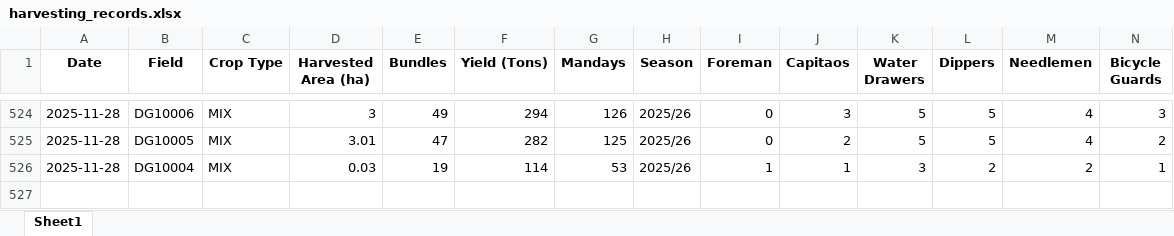
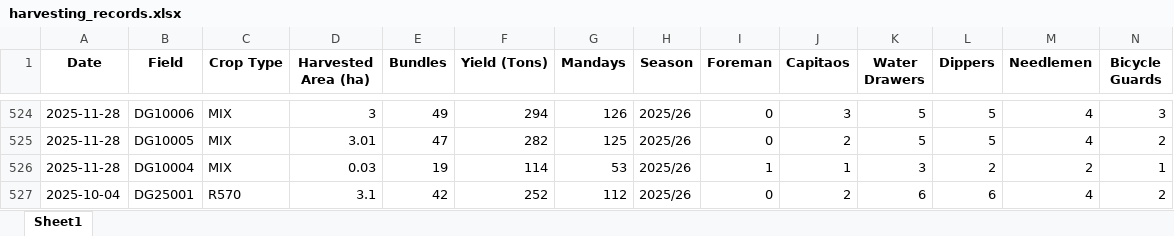
Before and after one commit to psibale/farm-management-system, an Excel workbook: data/harvesting_records.xlsx, sheet Sheet1, drawn as a sheet; only a part is shown, gaps mark what is left out; values as stored, in another font and other column widths than the file's, no borders; rows hold the shown columns only; the diff names each change by its address in the sheet, - before the commit and + after, or states it on an @@ line.

```diff
--- a/data/harvesting_records.xlsx (sheet Sheet1)
+++ b/data/harvesting_records.xlsx (sheet Sheet1)
+row 527: 2025-10-04 | DG25001 | R570 | 3.1 | 42 | 252 | 112 | 2025/26 | 0 | 2 | 6 | 6 | 4 | 2
```
Also changed, not shown: 1 other file.
